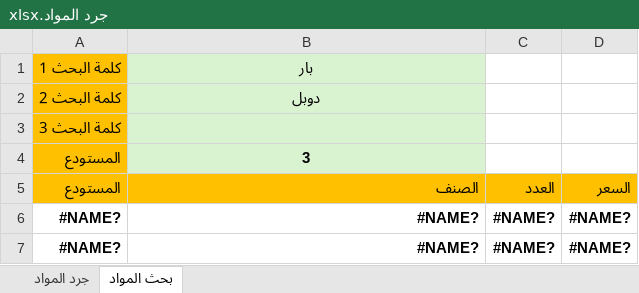
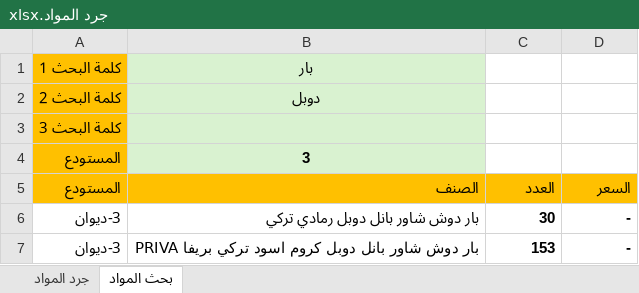
Before and after one commit to dabbousbasta/Dabbous-Al-Basta, an Excel workbook: جرد المواد.xlsx, sheet بحث المواد, drawn as a sheet; values as stored, in another font and other column widths than the file's, no borders; conditional formats not drawn; removed rows and columns are numbered as before the commit, all else as after; the diff names each change by its address in the sheet, - before the commit and + after, or states it on an @@ line.

Commit message:
Add files via upload
20260406

```diff
--- a/جرد المواد.xlsx (sheet بحث المواد)
+++ b/جرد المواد.xlsx (sheet بحث المواد)
-row 6: #NAME? | #NAME? | #NAME? | #NAME?
-row 7: #NAME? | #NAME? | #NAME? | #NAME?
+row 6: 3-ديوان | بار دوش شاور بانل دوبل رمادي تركي | 30 | -
+row 7: 3-ديوان | بار دوش شاور بانل دوبل كروم اسود تركي بريفا PRIVA | 153 | -
```
Also changed, not shown: sheet جرد المواد.
